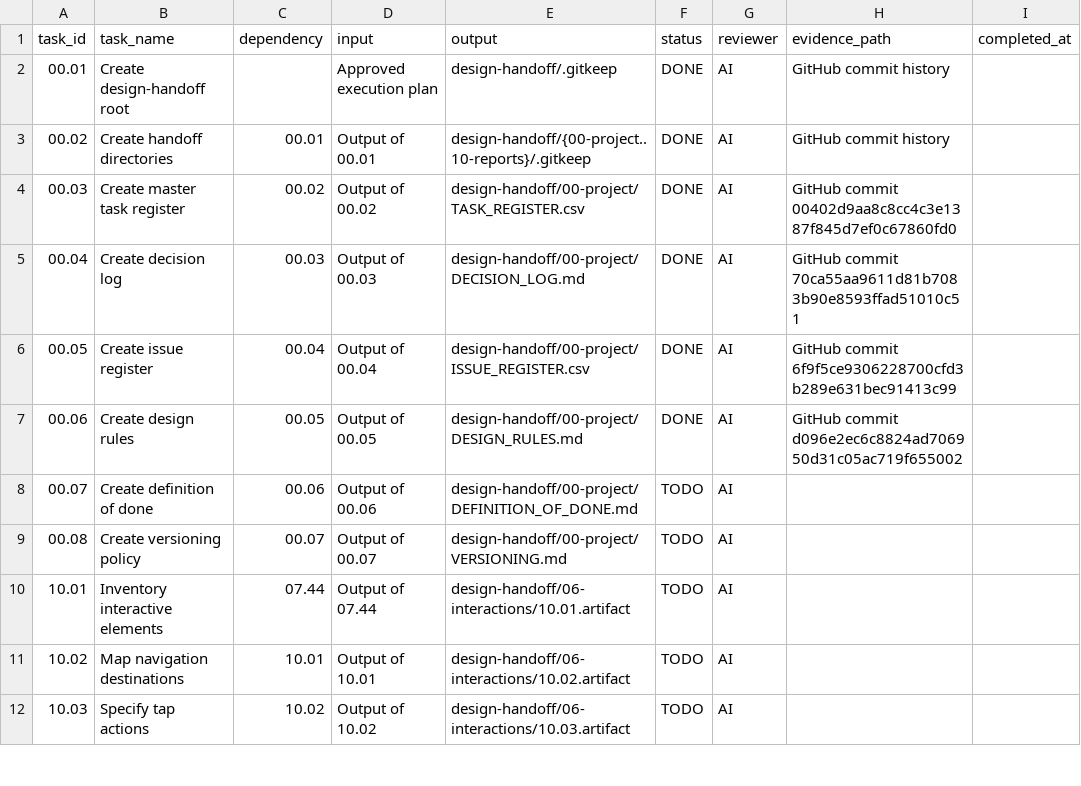
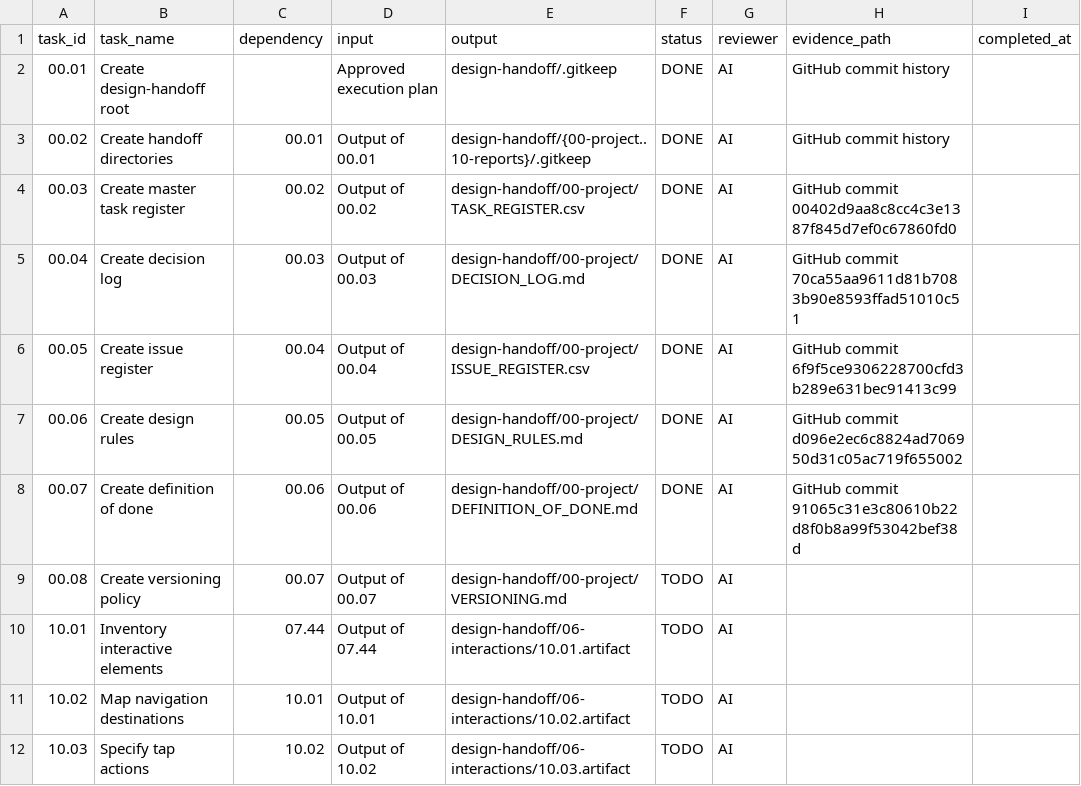
Before and after one commit to toantqnet-a11y/kid-english-world, a CSV file: design-handoff/00-project/TASK_REGISTER.csv, drawn as a sheet; only a part is shown.

Commit message:
docs(handoff): mark task 00.07 completed

```diff
--- a/design-handoff/00-project/TASK_REGISTER.csv
+++ b/design-handoff/00-project/TASK_REGISTER.csv
@@ -7,3 +7,3 @@ task_id,task_name,dependency,input,output,status,reviewer,evidence_path,complete
 "00.06","Create design rules","00.05","Output of 00.05","design-handoff/00-project/DESIGN_RULES.md","DONE","AI","GitHub commit d096e2ec6c8824ad706950d31c05ac719f655002",""
-"00.07","Create definition of done","00.06","Output of 00.06","design-handoff/00-project/DEFINITION_OF_DONE.md","TODO","AI","",""
+"00.07","Create definition of done","00.06","Output of 00.06","design-handoff/00-project/DEFINITION_OF_DONE.md","DONE","AI","GitHub commit 91065c31e3c80610b22d8f0b8a99f53042bef38d",""
 "00.08","Create versioning policy","00.07","Output of 00.07","design-handoff/00-project/VERSIONING.md","TODO","AI","",""
```
